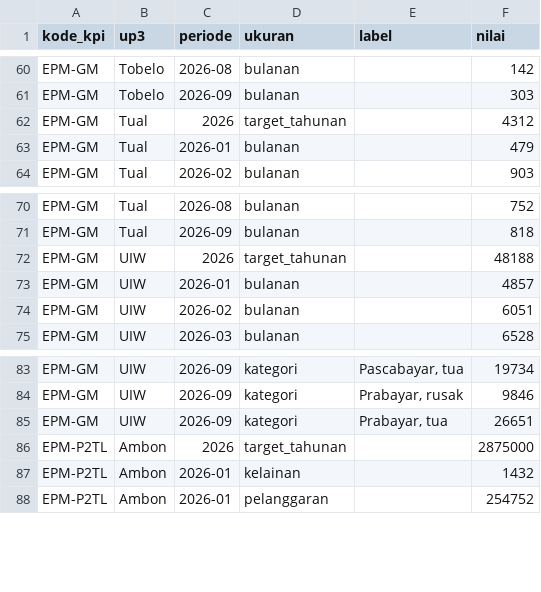
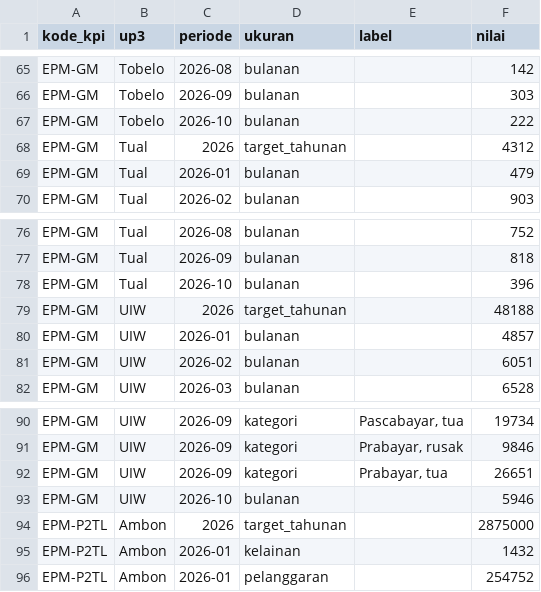
Before and after one commit to zuhal99/Dashboard-TND-UIW-MMU, a CSV file: data/epm_rinci.csv, drawn as a sheet; only a part is shown, gaps mark what is left out; the diff covers the shown part only.

```diff
--- a/data/epm_rinci.csv
+++ b/data/epm_rinci.csv
@@ -61,2 +66,3 @@ EPM-GM,Tobelo,2026-08,bulanan,,142
 EPM-GM,Tobelo,2026-09,bulanan,,303
+EPM-GM,Tobelo,2026-10,bulanan,,222
 EPM-GM,Tual,2026,target_tahunan,,4312
@@ -71,2 +77,3 @@ EPM-GM,Tual,2026-08,bulanan,,752
 EPM-GM,Tual,2026-09,bulanan,,818
+EPM-GM,Tual,2026-10,bulanan,,396
 EPM-GM,UIW,2026,target_tahunan,,48188
@@ -85,2 +92,3 @@ EPM-GM,UIW,2026-09,kategori,"Prabayar, rusak",9846
 EPM-GM,UIW,2026-09,kategori,"Prabayar, tua",26651
+EPM-GM,UIW,2026-10,bulanan,,5946
 EPM-P2TL,Ambon,2026,target_tahunan,,2875000
```
Also changed, not shown: 5 added rows elsewhere in this file, data/kinerja.csv, 2 other files.
